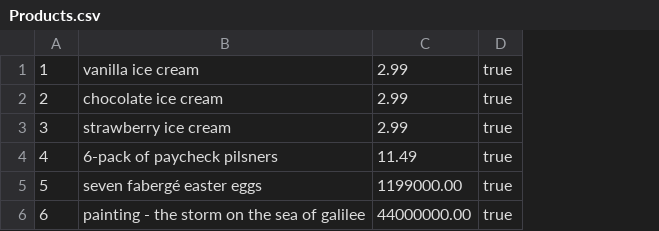
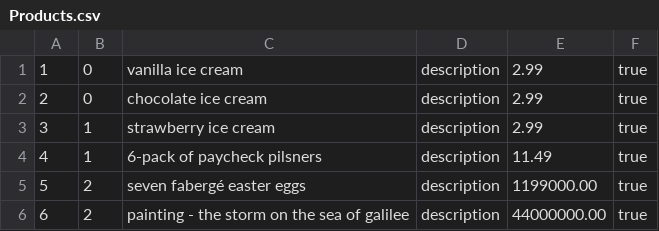
Before and after one commit to MuazzamKhan/CS516MiniAmazon, a CSV file: mini-amazon-skeleton/db/data/Products.csv, drawn as a sheet; the diff names each change by its address in the sheet, - before the commit and + after, or states it on an @@ line.

```diff
--- a/mini-amazon-skeleton/db/data/Products.csv
+++ b/mini-amazon-skeleton/db/data/Products.csv
+column B, rows 1-6: 0 | 0 | 1 | 1 | 2 | 2
+column D, rows 1-6: all description
```
Also changed, not shown: 8 other files.
